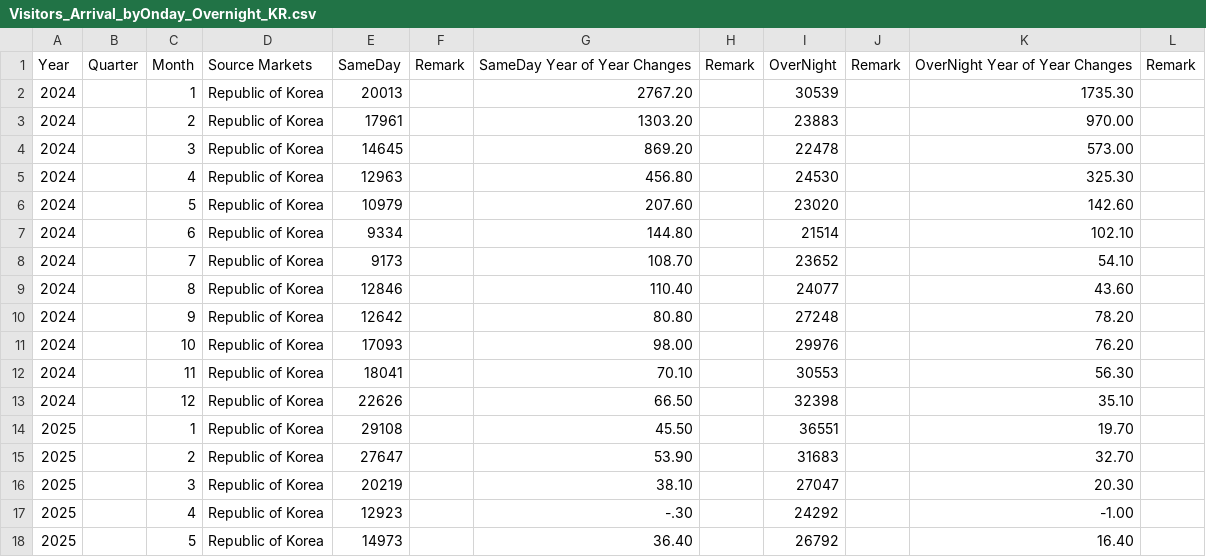
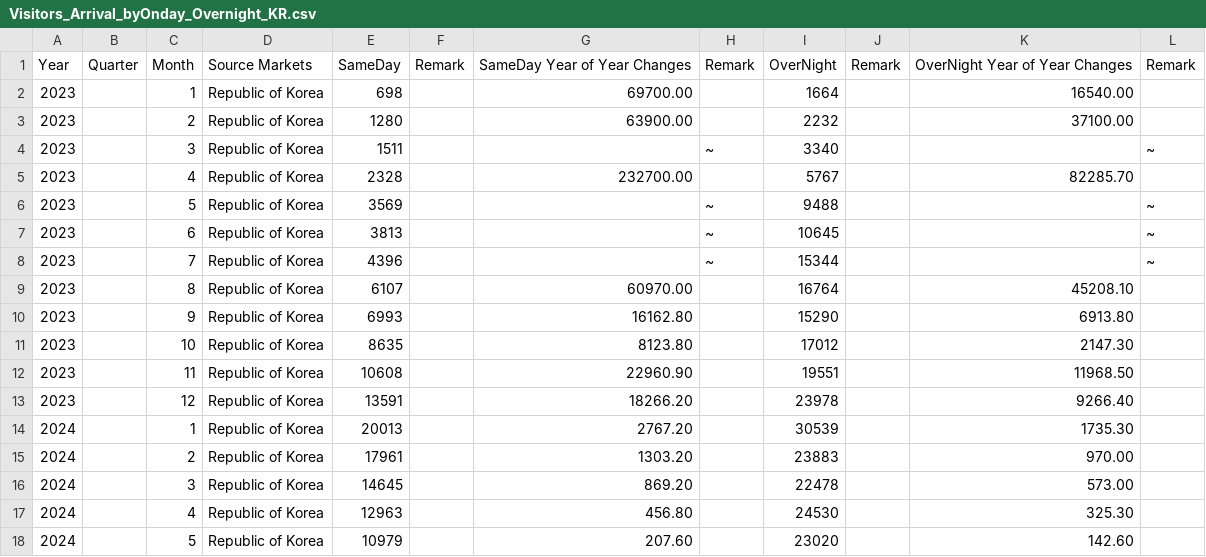
Before and after one commit to FongChinWai-Vivi/CISC7204-ClassE-Team01-2026GitHub, a CSV file: Dataset/Visitors_Arrival_byOnday_Overnight_KR.csv, drawn as a sheet; only a part is shown; the shorter side is filled out with more unchanged rows; the diff names each change by its address in the sheet, - before the commit and + after, or states it on an @@ line.

```diff
--- a/Dataset/Visitors_Arrival_byOnday_Overnight_KR.csv
+++ b/Dataset/Visitors_Arrival_byOnday_Overnight_KR.csv
+row 2: 2023 |  | 1 | Republic of Korea | 698 |  | 69700.00 |  | 1664 |  | 16540.00
+row 3: 2023 |  | 2 | Republic of Korea | 1280 |  | 63900.00 |  | 2232 |  | 37100.00
+row 4: 2023 |  | 3 | Republic of Korea | 1511 |  |  | ~ | 3340 |  |  | ~
+row 5: 2023 |  | 4 | Republic of Korea | 2328 |  | 232700.00 |  | 5767 |  | 82285.70
+row 6: 2023 |  | 5 | Republic of Korea | 3569 |  |  | ~ | 9488 |  |  | ~
+row 7: 2023 |  | 6 | Republic of Korea | 3813 |  |  | ~ | 10645 |  |  | ~
+row 8: 2023 |  | 7 | Republic of Korea | 4396 |  |  | ~ | 15344 |  |  | ~
+row 9: 2023 |  | 8 | Republic of Korea | 6107 |  | 60970.00 |  | 16764 |  | 45208.10
+row 10: 2023 |  | 9 | Republic of Korea | 6993 |  | 16162.80 |  | 15290 |  | 6913.80
+row 11: 2023 |  | 10 | Republic of Korea | 8635 |  | 8123.80 |  | 17012 |  | 2147.30
+row 12: 2023 |  | 11 | Republic of Korea | 10608 |  | 22960.90 |  | 19551 |  | 11968.50
+row 13: 2023 |  | 12 | Republic of Korea | 13591 |  | 18266.20 |  | 23978 |  | 9266.40
```
Also changed, not shown: Dataset/Visitors_Arrival_byOnday_Overnight_TW.csv, 8 other files.
